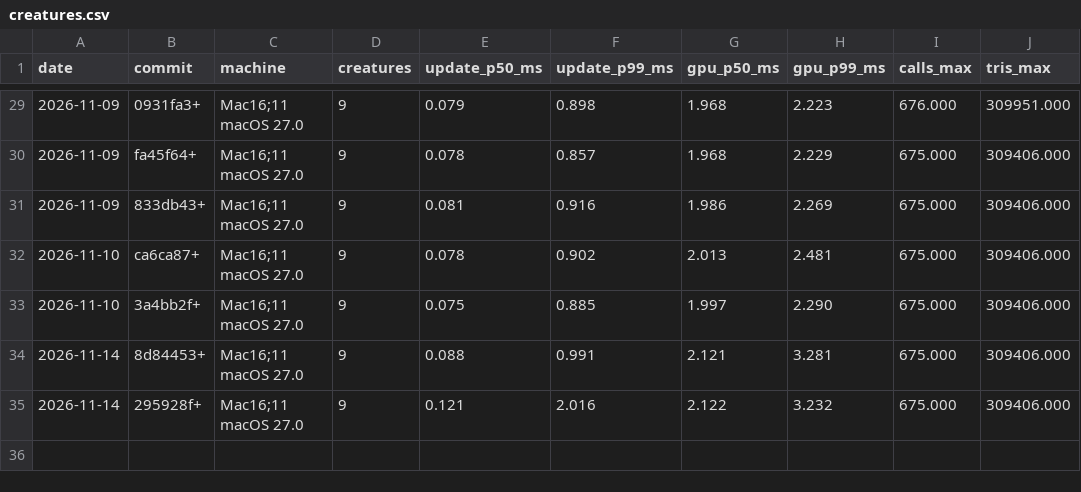
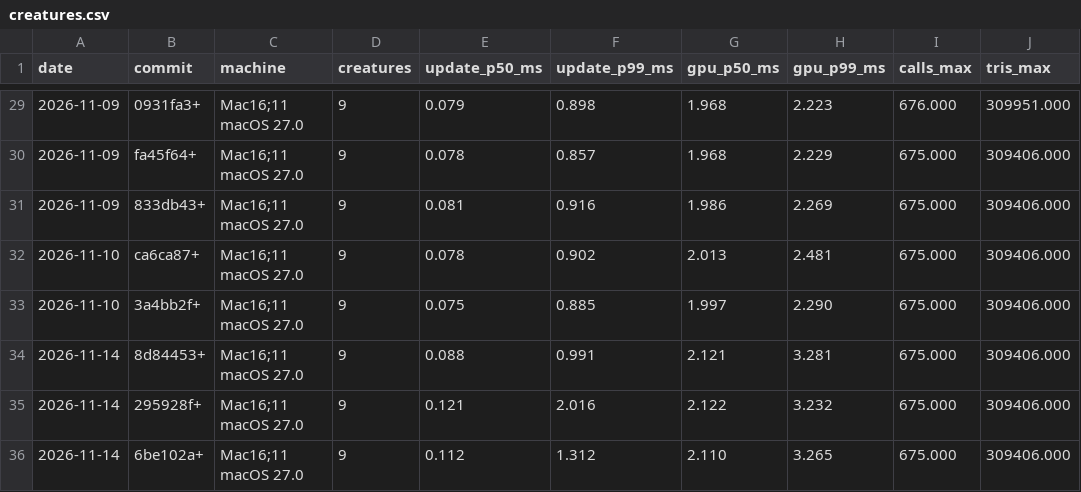
Before and after one commit to natchster/liminal-game, a CSV file: perf/creatures.csv, drawn as a sheet; only a part is shown, gaps mark what is left out; the diff names each change by its address in the sheet, - before the commit and + after, or states it on an @@ line.

```diff
--- a/perf/creatures.csv
+++ b/perf/creatures.csv
+row 36: 2026-11-14 | 6be102a+ | Mac16;11 macOS 27.0 | 9 | 0.112 | 1.312 | 2.110 | 3.265 | 675.000 | 309406.000
```
Also changed, not shown: perf/history.csv, 6 other files.
